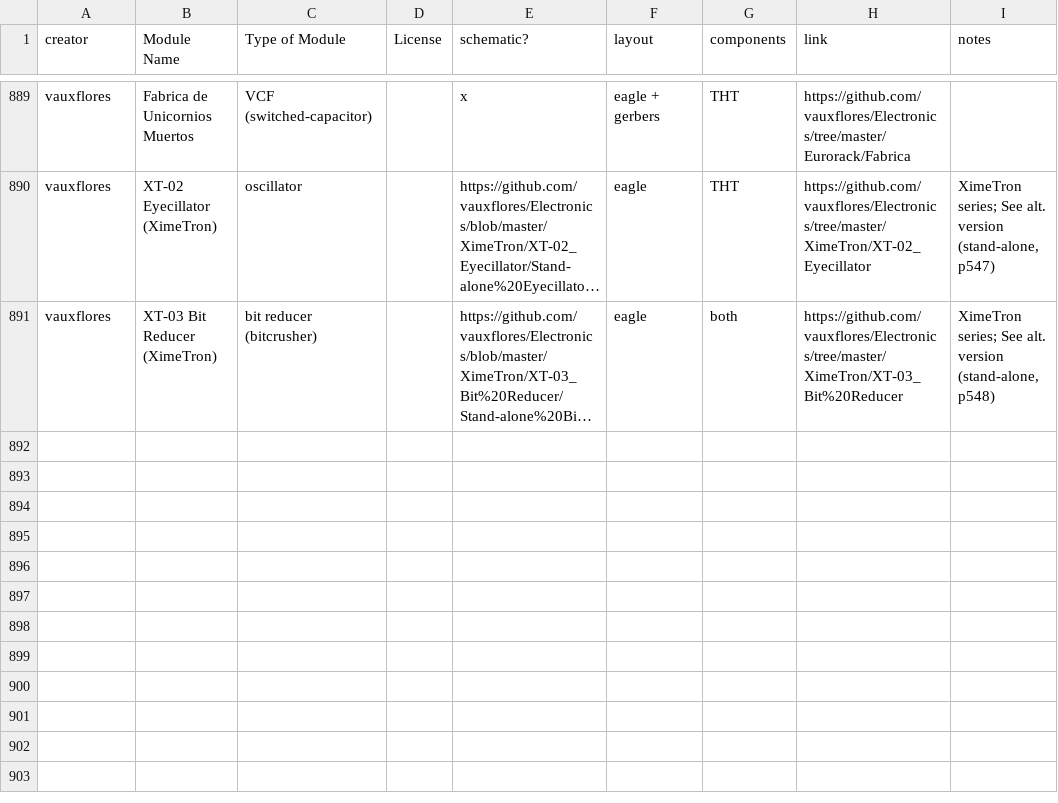
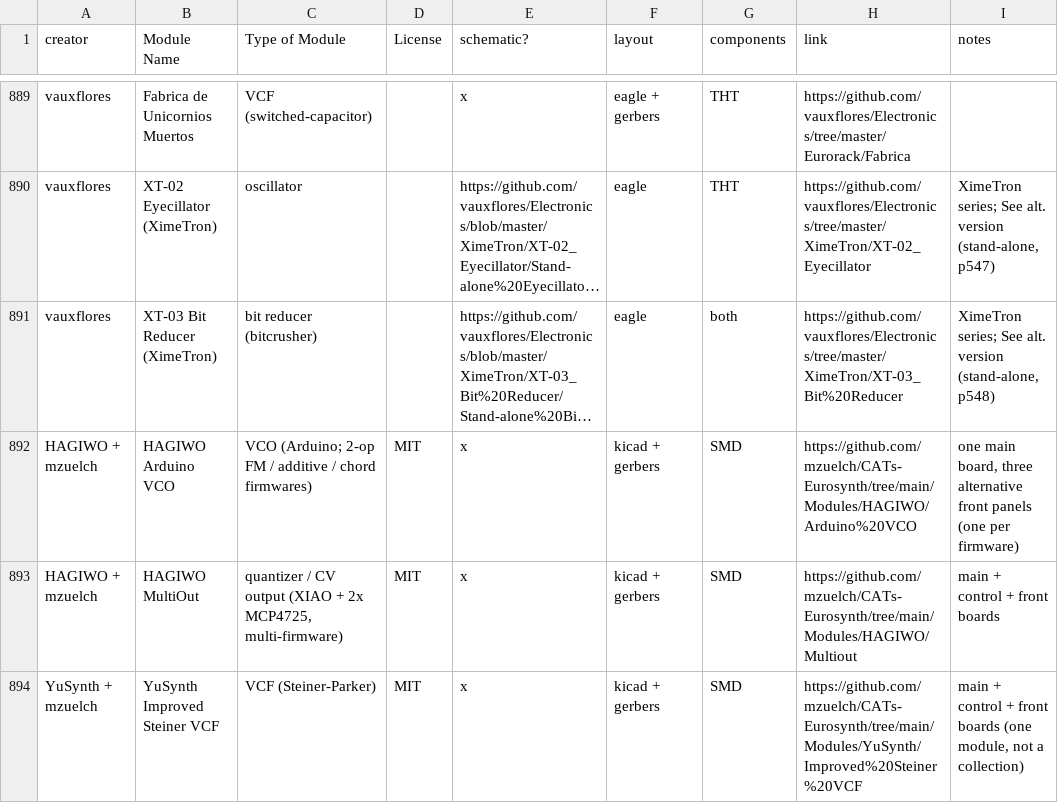
Before and after one commit to daaaaaaaaaniel/my-awesome-eurorack, a CSV file: eurorack-open-source.csv, drawn as a sheet; only a part is shown, gaps mark what is left out; long unchanged cells end in …; the diff names each change by its address in the sheet, - before the commit and + after, or states it on an @@ line.

```diff
--- a/eurorack-open-source.csv
+++ b/eurorack-open-source.csv
+row 892: HAGIWO + mzuelch | HAGIWO Arduino VCO | VCO (Arduino; 2-op FM / additive / chord firmwares) | MIT | x | kicad + gerbers | SMD | https://github.com/mzuelch/CATs-Eurosynth/tree/main/Modules/HAGIWO/Arduino%20VCO | one main board, three alternative front panels (one per firmware)
+row 893: HAGIWO + mzuelch | HAGIWO MultiOut | quantizer / CV output (XIAO + 2x MCP4725, multi-firmware) | MIT | x | kicad + gerbers | SMD | https://github.com/mzuelch/CATs-Eurosynth/tree/main/Modules/HAGIWO/Multiout | main + control + front boards
+row 894: YuSynth + mzuelch | YuSynth Improved Steiner VCF | VCF (Steiner-Parker) | MIT | x | kicad + gerbers | SMD | https://github.com/mzuelch/CATs-Eurosynth/tree/main/Modules/YuSynth/Improved%20Steiner%20VCF | main + control + front boards (one module, not a collection)
```
Also changed, not shown: data/deferred.tsv, data/modules.tsv, 5 other files.
